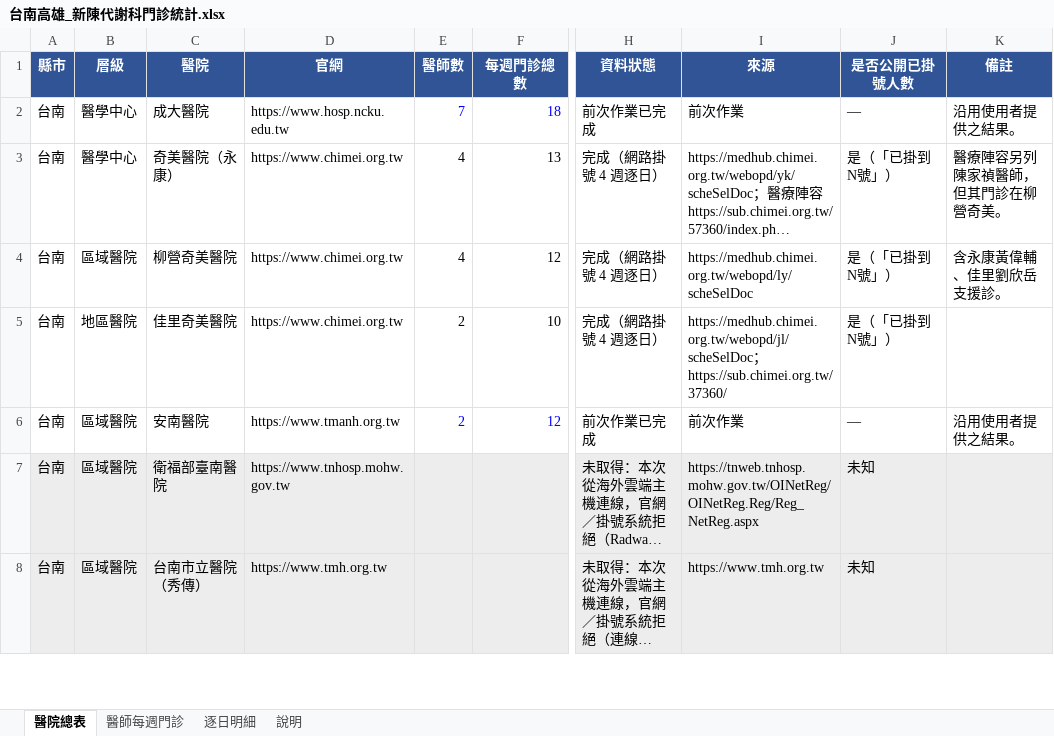
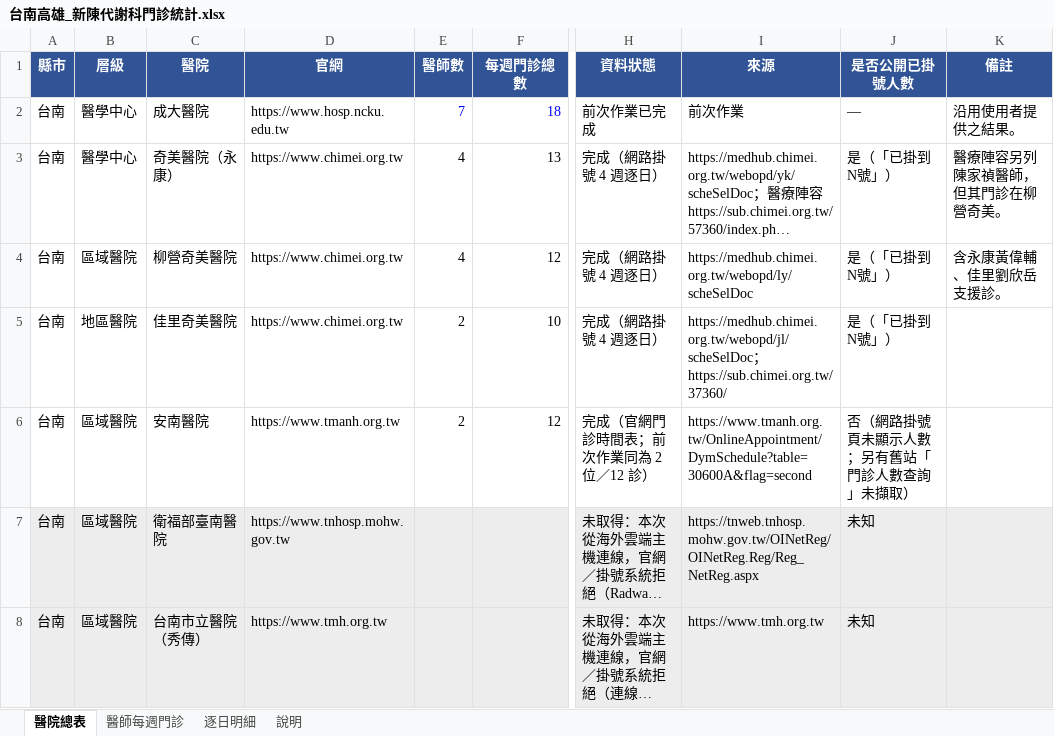
Before and after one commit to chensidle/body-report, an Excel workbook: 台南高雄_新陳代謝科門診統計.xlsx, sheet 醫院總表, drawn as a sheet; only a part is shown, gaps mark what is left out; long unchanged cells end in …; values as stored, in another font and other column widths than the file's, no borders; the diff names each change by its address in the sheet, - before the commit and + after, or states it on an @@ line.

```diff
--- a/台南高雄_新陳代謝科門診統計.xlsx (sheet 醫院總表)
+++ b/台南高雄_新陳代謝科門診統計.xlsx (sheet 醫院總表)
-E6:F6 text colour: #0000FF
+E6:F6 text colour: black
-H6 (資料狀態): 前次作業已完成
+H6 (資料狀態): 完成（官網門診時間表；前次作業同為 2 位／12 診）
-I6 (來源): 前次作業
+I6 (來源): https://www.tmanh.org.tw/OnlineAppointment/DymSchedule?table=30600A&flag=second
-J6 (是否公開已掛號人數): —
+J6 (是否公開已掛號人數): 否（網路掛號頁未顯示人數；另有舊站「門診人數查詢」未擷取）
-K6 (備註): 沿用使用者提供之結果。
+K6 (備註): (empty)
```
Also changed, not shown: sheet 醫師每週門診, sheet 說明, formulas that keep their value.
